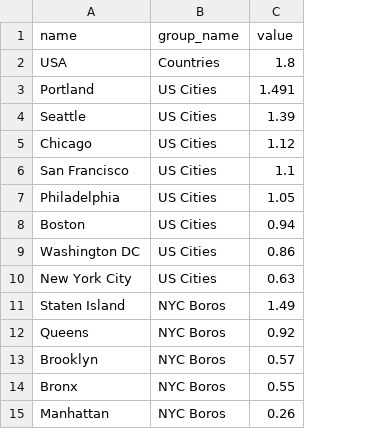
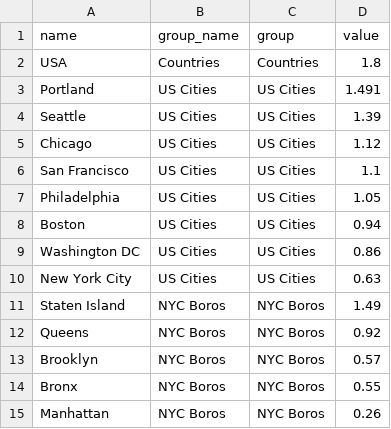
Before and after one commit to kjohnso/kjohnso.github.io, a CSV file: DMV_bars/DMV_ACS.csv, drawn as a sheet; the diff names each change by its address in the sheet, - before the commit and + after, or states it on an @@ line.

Commit message:
Update DMV_ACS.csv

```diff
--- a/DMV_bars/DMV_ACS.csv
+++ b/DMV_bars/DMV_ACS.csv
+column C (group), rows 2-15: Countries | US Cities | US Cities | US Cities | US Cities | US Cities | US Cities | US Cities | US Cities | NYC Boros | NYC Boros | NYC Boros | NYC Boros | NYC Boros
```
